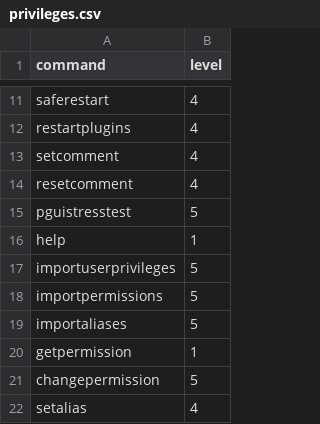
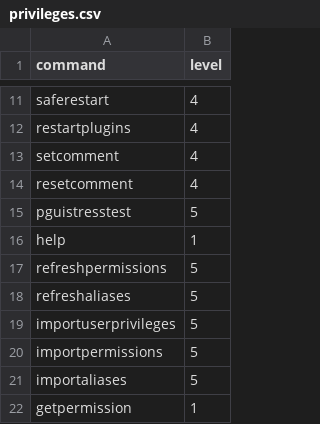
Before and after one commit to DuckBoss/JJMumbleBot, a CSV file: JJMumbleBot/plugins/core/core_commands/privileges.csv, drawn as a sheet; only a part is shown, gaps mark what is left out; the shorter side is filled out with more unchanged rows.

Commit message:
Added refreshpermissions/refreshaliases commands, etc.
- refreshpermissions: Refreshes the custom command permissions from the config folder and updates the database.
- refreshaliases: Refreshes the custom aliases from the config folder and updates the database.
- Updated database logging to use new library methods.

```diff
--- a/JJMumbleBot/plugins/core/core_commands/privileges.csv
+++ b/JJMumbleBot/plugins/core/core_commands/privileges.csv
@@ -16,2 +16,4 @@ pguistresstest,5
 help,1
+refreshpermissions,5
+refreshaliases,5
 importuserprivileges,5
```
Also changed, not shown: 4 other files.
